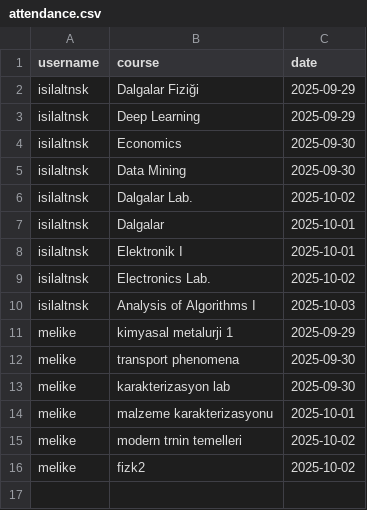
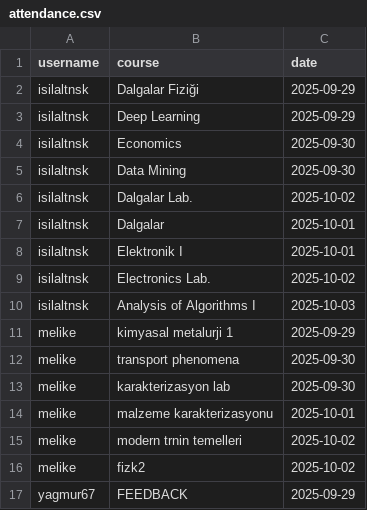
Before and after one commit to isilaltnsk/CourseAttendanceTracker, a CSV file: attendance.csv, drawn as a sheet; the diff names each change by its address in the sheet, - before the commit and + after, or states it on an @@ line.

Commit message:
Update attendance.csv

```diff
--- a/attendance.csv
+++ b/attendance.csv
+row 17: yagmur67 | FEEDBACK | 2025-09-29
```
